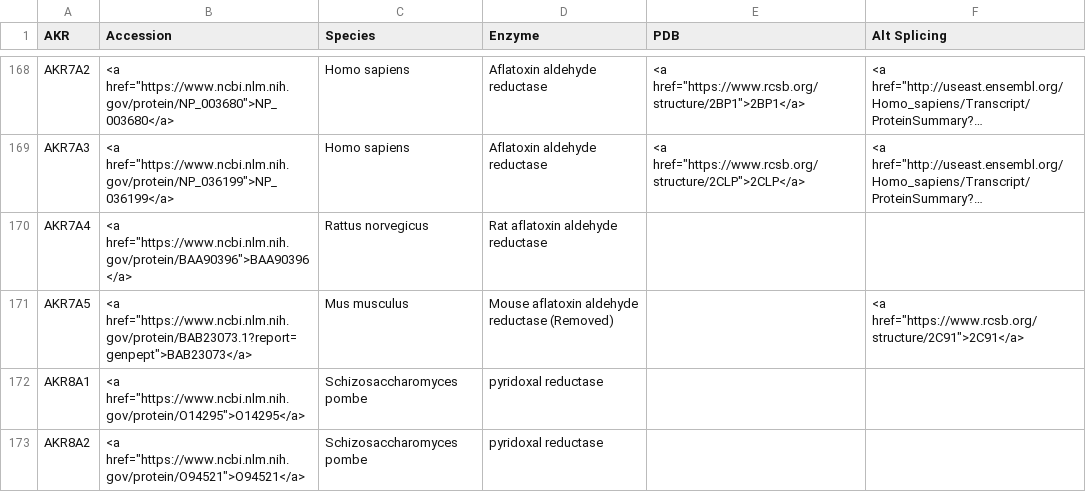
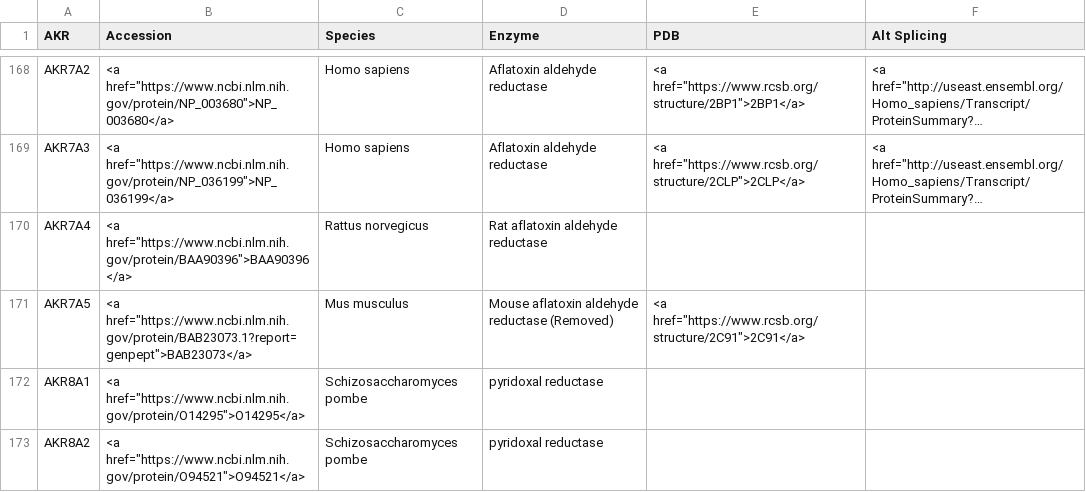
Before and after one commit to kimlorenz/websitetest, a CSV file: data/table/existing_members.csv, drawn as a sheet; only a part is shown, gaps mark what is left out; long unchanged cells end in …; the diff names each change by its address in the sheet, - before the commit and + after, or states it on an @@ line.

Commit message:
Update existing_members.csv

```diff
--- a/data/table/existing_members.csv
+++ b/data/table/existing_members.csv
-E171 (PDB): (empty)
+E171 (PDB): <a href="https://www.rcsb.org/structure/2C91">2C91</a>
-F171 (Alt Splicing): <a href="https://www.rcsb.org/structure/2C91">2C91</a>
+F171 (Alt Splicing): (empty)
```
